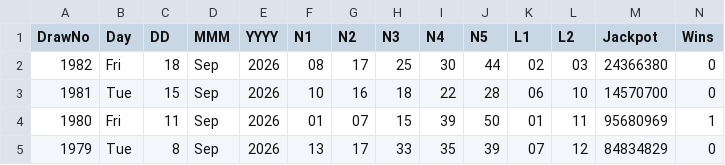
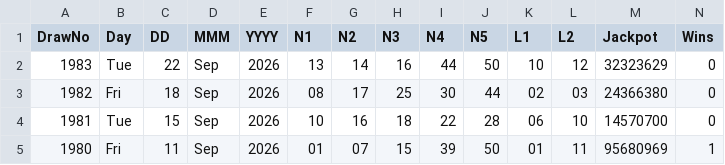
Before and after one commit to CostaCory/uk-lottery-dashboard, a CSV file: data/euromillions.csv, drawn as a sheet; only a part is shown; the shorter side is filled out with more unchanged rows.

Commit message:
Auto-update EuroMillions CSV

```diff
--- a/data/euromillions.csv
+++ b/data/euromillions.csv
@@ -1,2 +1,3 @@
 DrawNo,Day,DD,MMM,YYYY,N1,N2,N3,N4,N5,L1,L2,Jackpot,Wins
+1983,Tue,22,Sep,2026,13,14,16,44,50,10,12,32323629,0
 1982,Fri,18,Sep,2026,08,17,25,30,44,02,03,24366380,0
```
